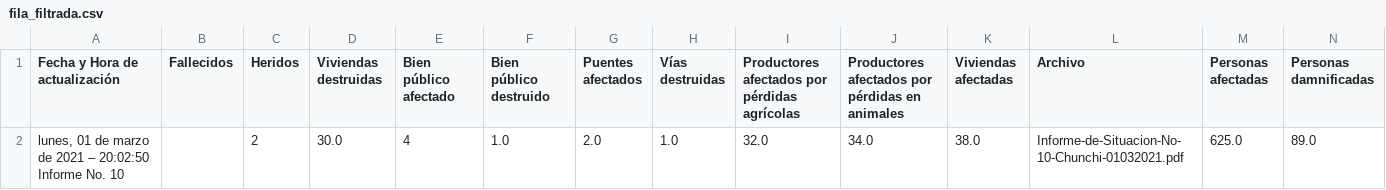
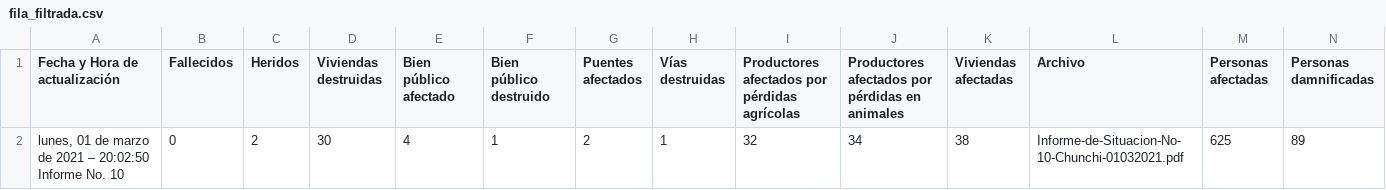
Before and after one commit to Agustin199811/chunchi-deslizamiento, a CSV file: chunchi-py/fila_filtrada.csv, drawn as a sheet; only a part is shown; removed rows and columns are numbered as before the commit, all else as after; rows hold the shown columns only; the diff names each change by its address in the sheet, - before the commit and + after, or states it on an @@ line.

```diff
--- a/chunchi-py/fila_filtrada.csv
+++ b/chunchi-py/fila_filtrada.csv
-row 2: lunes, 01 de marzo de 2021 – 20:02:50 Informe No. 10 |  | 2 | 30.0 | 4 | 1.0 | 2.0 | 1.0 | 32.0 | 34.0 | 38.0 | Informe-de-Situacion-No-10-Chunchi-01032021.pdf | 625.0 | 89.0
+row 2: lunes, 01 de marzo de 2021 – 20:02:50 Informe No. 10 | 0 | 2 | 30 | 4 | 1 | 2 | 1 | 32 | 34 | 38 | Informe-de-Situacion-No-10-Chunchi-01032021.pdf | 625 | 89
```
Also changed, not shown: 1 other file.
